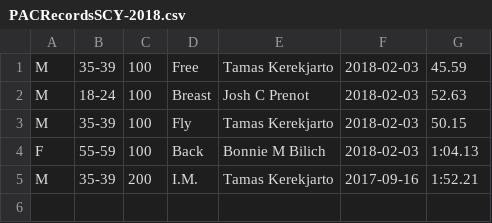
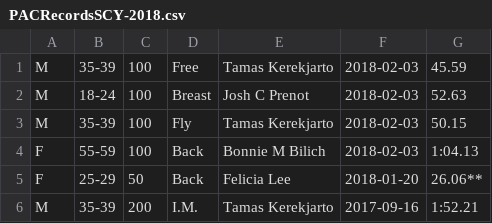
Before and after one commit to bobup/PMSTopTen, a CSV file: SeasonData/Season-2018/SourceData-2018/PACRecordsSCY-2018.csv, drawn as a sheet.

```diff
--- a/SeasonData/Season-2018/SourceData-2018/PACRecordsSCY-2018.csv
+++ b/SeasonData/Season-2018/SourceData-2018/PACRecordsSCY-2018.csv
@@ -4,2 +4,3 @@ M,35-39,100,Fly,Tamas Kerekjarto,2018-02-03,50.15
 F,55-59,100,Back,Bonnie M Bilich,2018-02-03,1:04.13
+F,25-29,50,Back,Felicia Lee,2018-01-20,26.06**
 M,35-39,200,I.M.,Tamas Kerekjarto,2017-09-16,1:52.21
```
Also changed, not shown: 4 other files.
